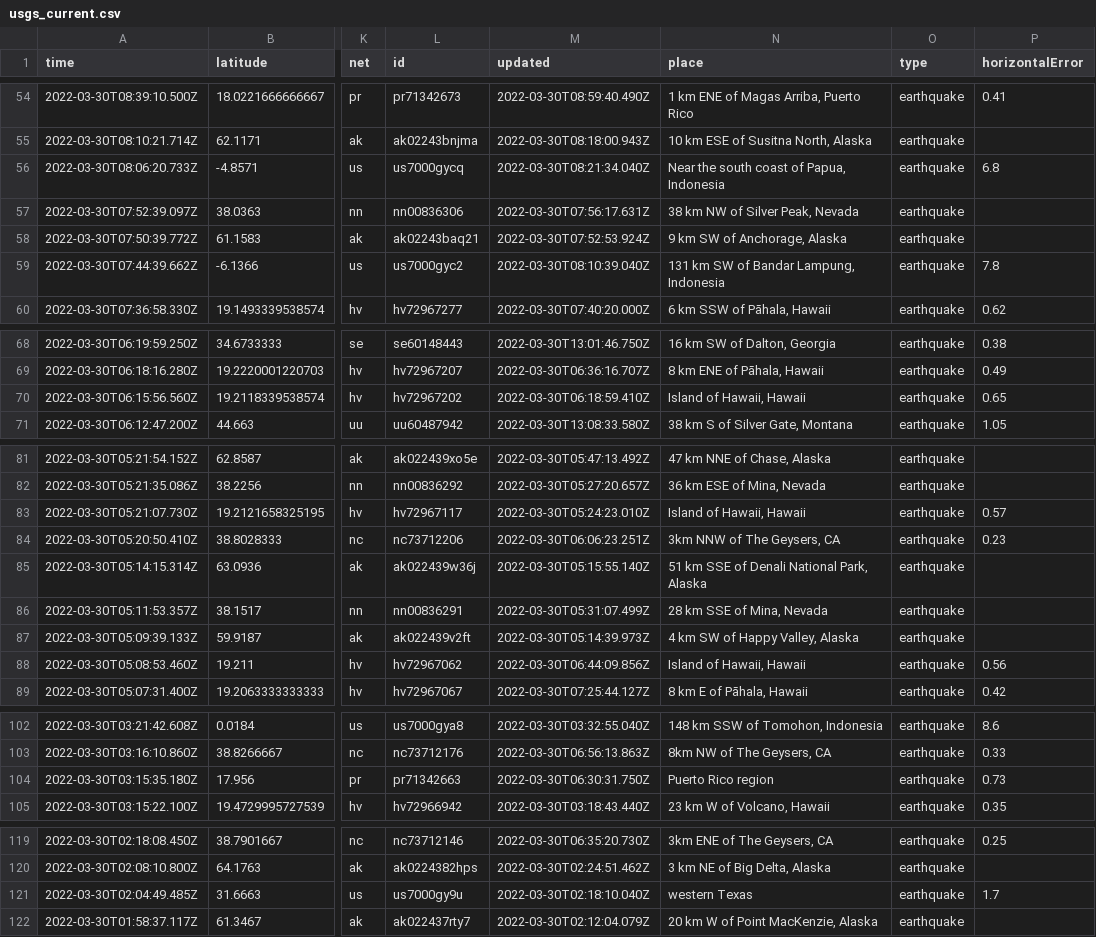
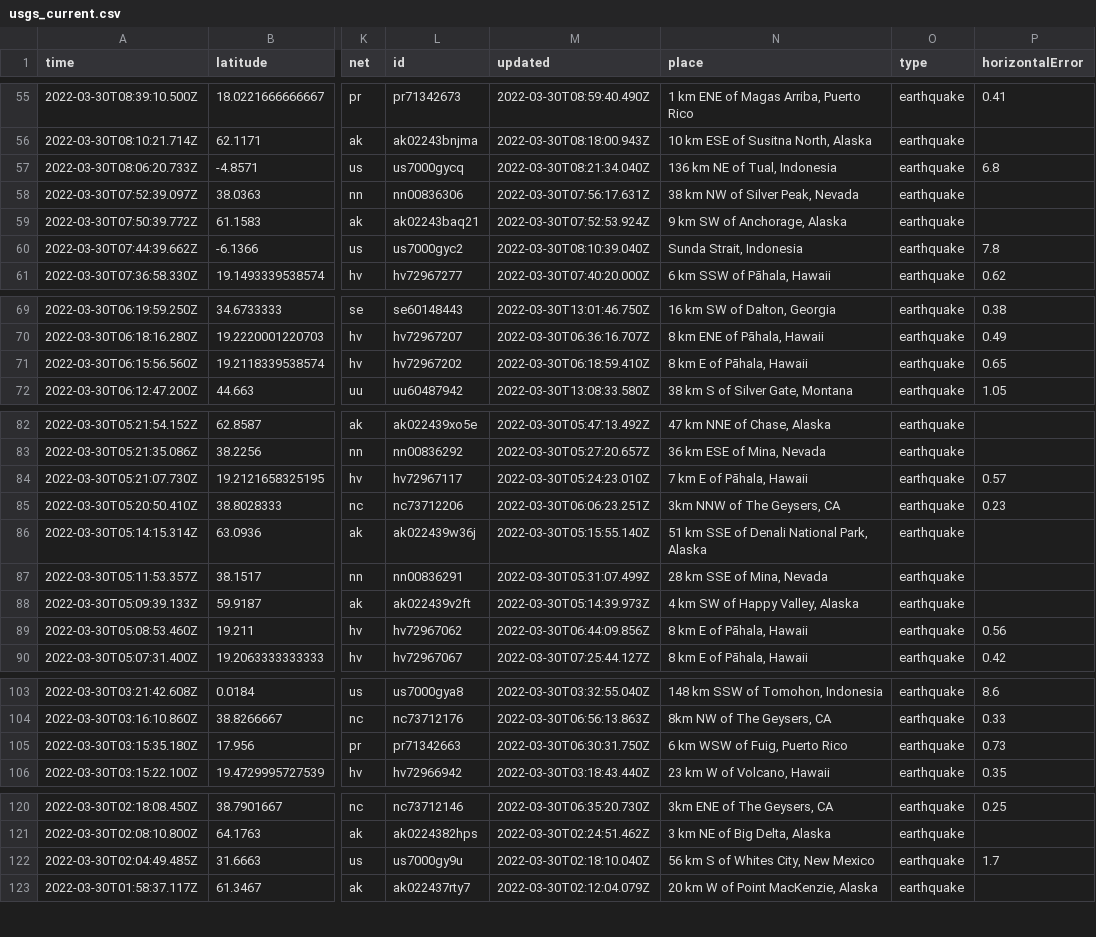
Before and after one commit to JohnnyBerkeley/Nicar2022_actions, a CSV file: usgs_current.csv, drawn as a sheet; only a part is shown, gaps mark what is left out; addresses are those after the commit; the diff covers the shown part only; the diff names each change by its address in the sheet, - before the commit and + after, or states it on an @@ line.

```diff
--- a/usgs_current.csv
+++ b/usgs_current.csv
-N57 (place): Near the south coast of Papua, Indonesia
+N57 (place): 136 km NE of Tual, Indonesia
-N60 (place): 131 km SW of Bandar Lampung, Indonesia
+N60 (place): Sunda Strait, Indonesia
-N71 (place): Island of Hawaii, Hawaii
+N71 (place): 8 km E of Pāhala, Hawaii
-N84 (place): Island of Hawaii, Hawaii
+N84 (place): 7 km E of Pāhala, Hawaii
-N89 (place): Island of Hawaii, Hawaii
+N89 (place): 8 km E of Pāhala, Hawaii
-N105 (place): Puerto Rico region
+N105 (place): 6 km WSW of Fuig, Puerto Rico
-N122 (place): western Texas
+N122 (place): 56 km S of Whites City, New Mexico
```
Also changed, not shown: 3 added rows, 2 removed rows and 6 edited cells elsewhere in this file, 1 other file.
